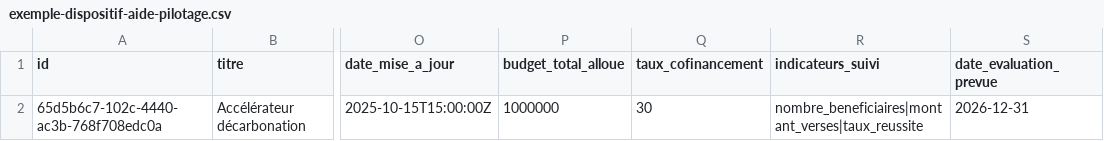
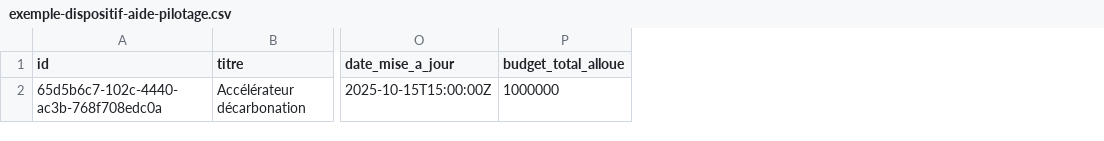
Before and after one commit to etalab/schema-dispositif-aide, a CSV file: build/schemas/exemples/exemple-dispositif-aide-pilotage.csv, drawn as a sheet; only a part is shown, gaps mark what is left out; the diff names each change by its address in the sheet, - before the commit and + after, or states it on an @@ line.

```diff
--- a/build/schemas/exemples/exemple-dispositif-aide-pilotage.csv
+++ b/build/schemas/exemples/exemple-dispositif-aide-pilotage.csv
-column Q (taux_cofinancement), row 2: 30
-column R (indicateurs_suivi), row 2: nombre_beneficiaires|montant_verses|taux_reussite
-column S (date_evaluation_prevue), row 2: 2026-12-31
```
Also changed, not shown: build/schemas/exemples/exemple-dispositif-aide-activation-pilotage.csv, build/schemas/exemples/exemple-dispositif-aide-professionnels-activation.csv, 38 other files.
